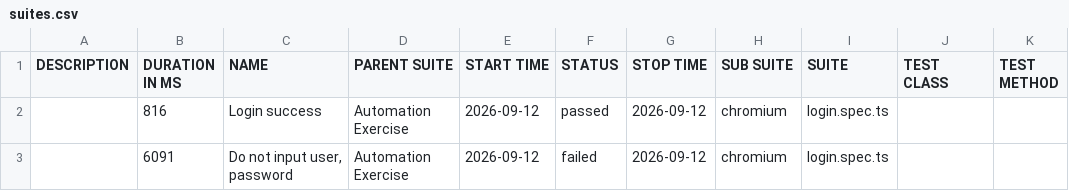
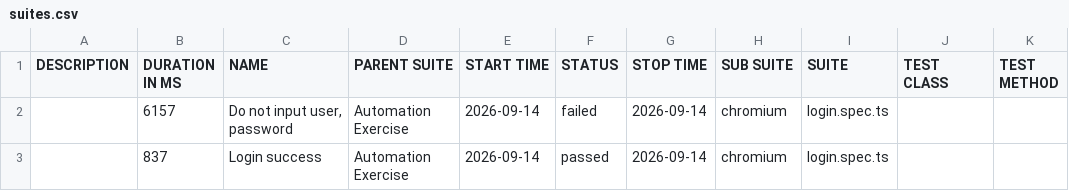
Before and after one commit to Toanncan/automation-exercise-ts, a CSV file: data/suites.csv, drawn as a sheet.

```diff
--- a/data/suites.csv
+++ b/data/suites.csv
@@ -1,3 +1,3 @@
 "DESCRIPTION","DURATION IN MS","NAME","PARENT SUITE","START TIME","STATUS","STOP TIME","SUB SUITE","SUITE","TEST CLASS","TEST METHOD"
-"","816","Login success","Automation Exercise","2026-09-12","passed","2026-09-12","chromium","login.spec.ts","",""
-"","6091","Do not input user, password","Automation Exercise","2026-09-12","failed","2026-09-12","chromium","login.spec.ts","",""
+"","6157","Do not input user, password","Automation Exercise","2026-09-14","failed","2026-09-14","chromium","login.spec.ts","",""
+"","837","Login success","Automation Exercise","2026-09-14","passed","2026-09-14","chromium","login.spec.ts","",""
```
Also changed, not shown: 49 other files.
